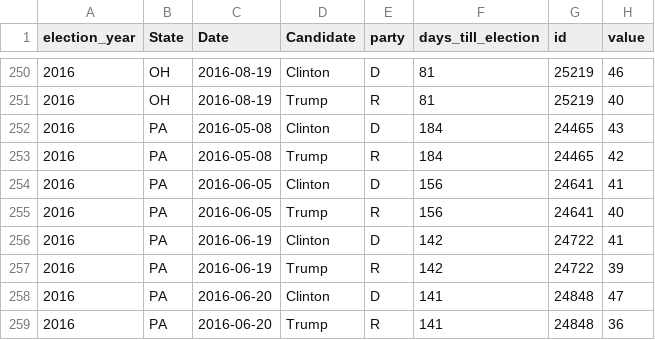
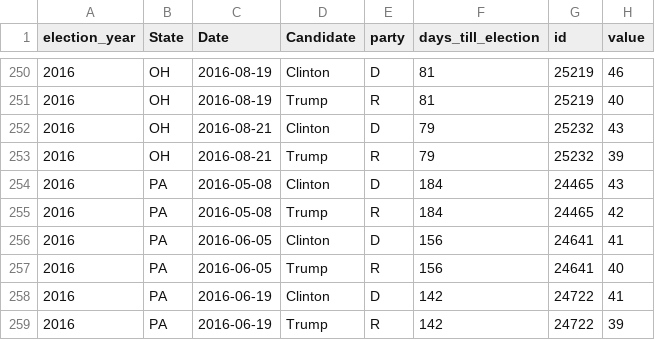
Before and after one commit to elliottevans/election-forecasts, a CSV file: polls/polls_2016.csv, drawn as a sheet; only a part is shown, gaps mark what is left out; the shorter side is filled out with more unchanged rows; the diff names each change by its address in the sheet, - before the commit and + after, or states it on an @@ line.

```diff
--- a/polls/polls_2016.csv
+++ b/polls/polls_2016.csv
+row 252: 2016 | OH | 2016-08-21 | Clinton | D | 79 | 25232 | 43
+row 253: 2016 | OH | 2016-08-21 | Trump | R | 79 | 25232 | 39
```
Also changed, not shown: forecasts/national_forecasts.csv, polls/polls_total.csv, 6 other files.
